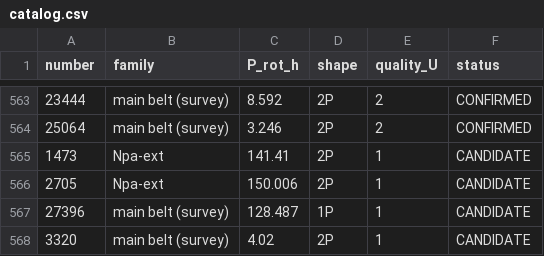
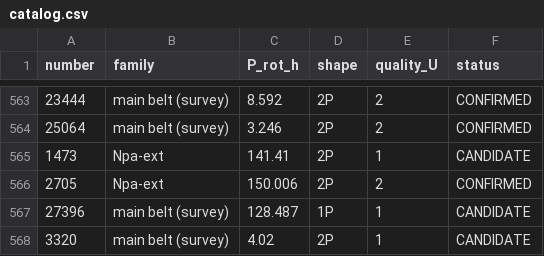
Before and after one commit to simonlucalandi/sll-asteroid-catalog, a CSV file: catalog/catalog.csv, drawn as a sheet; only a part is shown, gaps mark what is left out.

Commit message:
feat: (2705) CANDIDATE->CONFIRMED via independent ZTF joint-fit (blind P/2 match 0.01%, FAP 2e-58)

```diff
--- a/catalog/catalog.csv
+++ b/catalog/catalog.csv
@@ -565,3 +565,3 @@ number,family,P_rot_h,shape,quality_U,status
 1473,Npa-ext,141.41,2P,1,CANDIDATE
-2705,Npa-ext,150.006,2P,1,CANDIDATE
+2705,Npa-ext,150.006,2P,2,CONFIRMED
 27396,main belt (survey),128.487,1P,1,CANDIDATE
```
Also changed, not shown: 14 other files.
